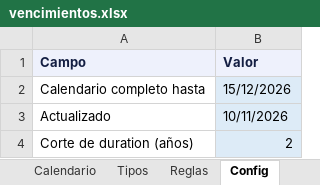
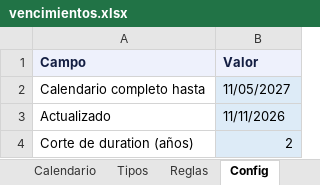
Before and after one commit to mfriedB/fondos, an Excel workbook: vencimientos.xlsx, sheet Config, drawn as a sheet; values as stored, in another font and other column widths than the file's, no borders; the diff names each change by its address in the sheet, - before the commit and + after, or states it on an @@ line.

```diff
--- a/vencimientos.xlsx (sheet Config)
+++ b/vencimientos.xlsx (sheet Config)
-B2 (Valor): 15/12/2026
+B2 (Valor): 11/05/2027
-B3 (Valor): 10/11/2026
+B3 (Valor): 11/11/2026
```
Also changed, not shown: sheet Calendario, sheet Instrucciones, sheet Tipos, sheet Reglas, 1 other file.
